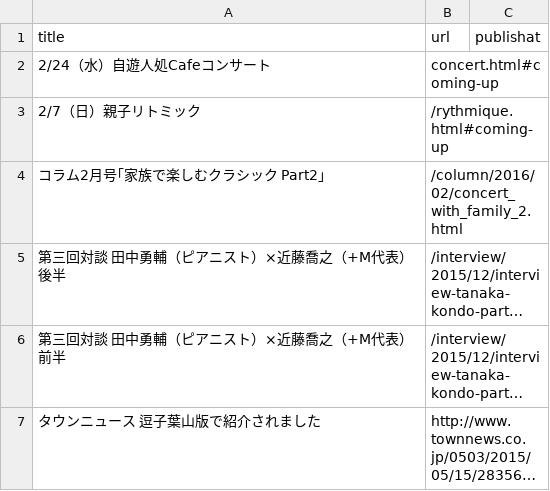
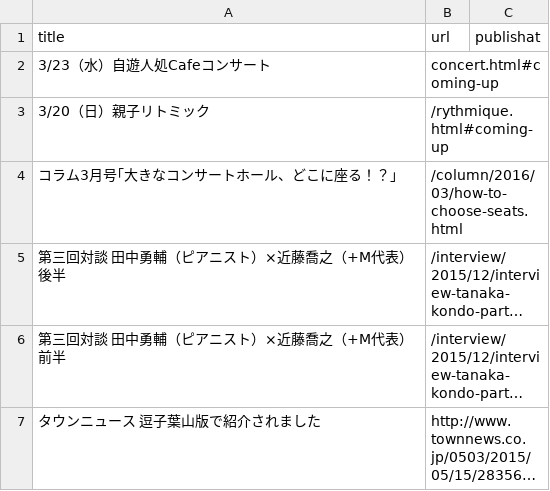
Before and after one commit to shinnkondo/plus-music-japan.github.io, a CSV file: _data/news.csv, drawn as a sheet; long unchanged cells end in …; removed rows and columns are numbered as before the commit, all else as after; the diff names each change by its address in the sheet, - before the commit and + after, or states it on an @@ line.

```diff
--- a/_data/news.csv
+++ b/_data/news.csv
-A2 (title): 2/24（水）自遊人処Cafeコンサート
+A2 (title): 3/23（水）自遊人処Cafeコンサート
-A3 (title): 2/7（日）親子リトミック
+A3 (title): 3/20（日）親子リトミック
-row 4: コラム2月号｢家族で楽しむクラシック Part2｣ | /column/2016/02/concert_with_family_2.html
+row 4: コラム3月号｢大きなコンサートホール、どこに座る！？｣ | /column/2016/03/how-to-choose-seats.html
```
Also changed, not shown: 4 other files.
